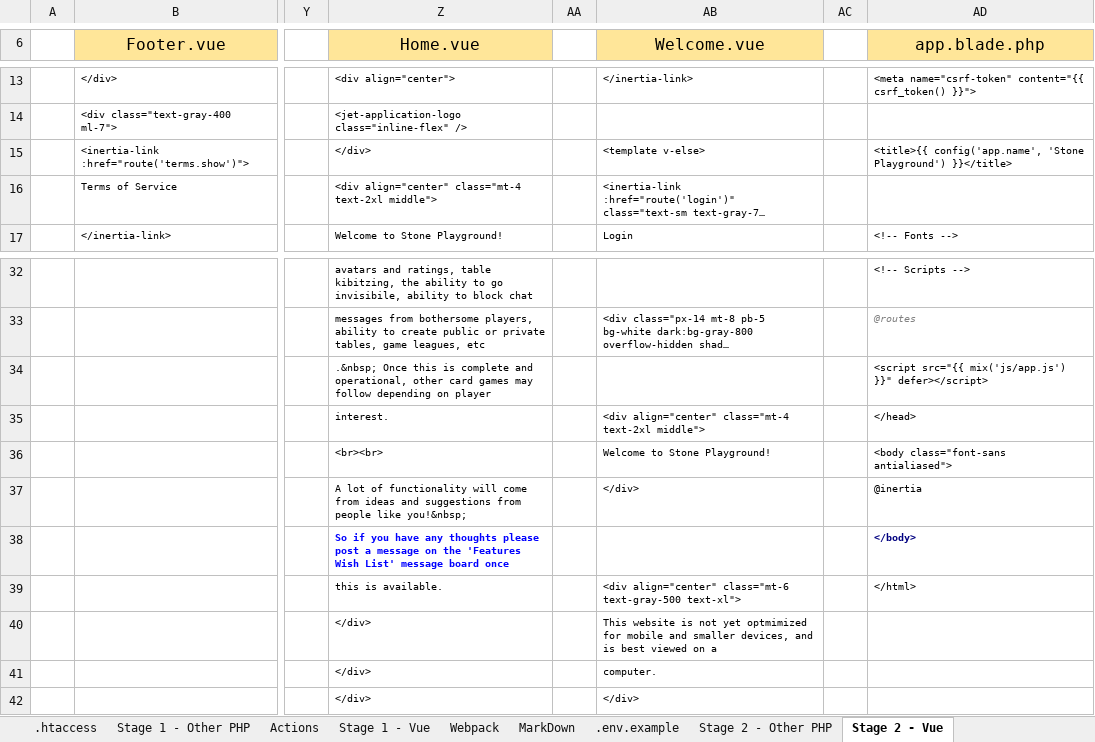
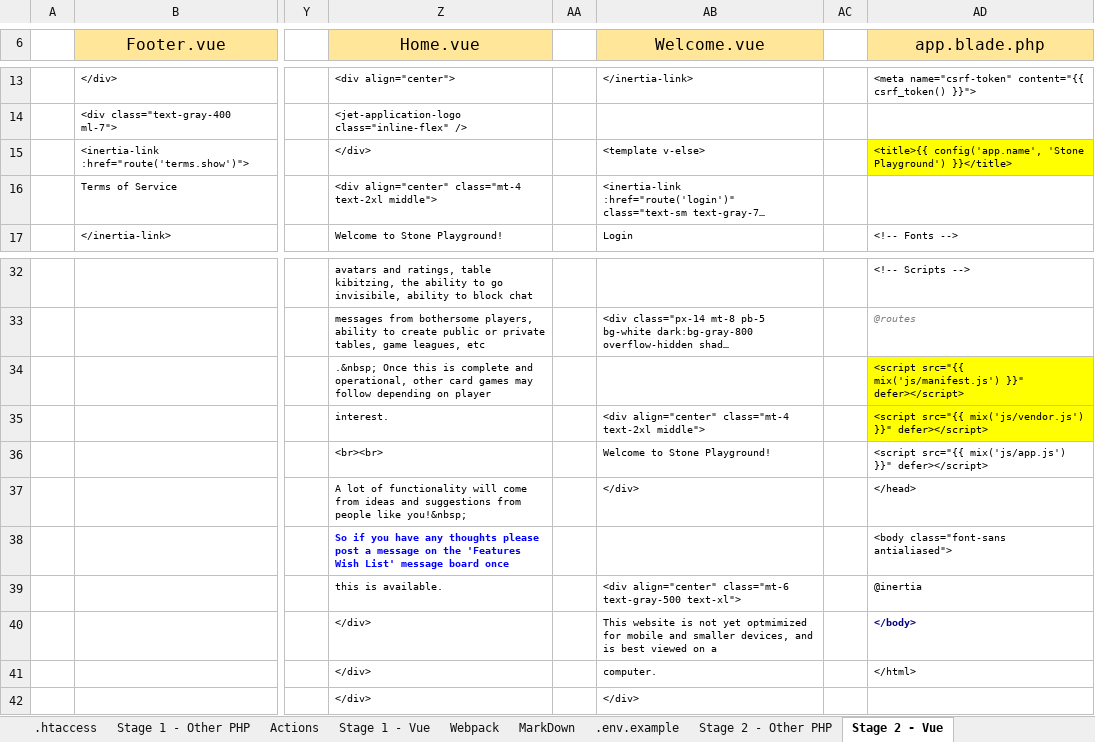
Before and after one commit to GeorgeBroIV/Laravel, an Excel workbook: PHPStorm_Project Setup-Jetstream Teams.xlsx, sheet Stage 2 - Vue, drawn as a sheet; only a part is shown, gaps mark what is left out; long unchanged cells end in …; values as stored, in another font and other column widths than the file's, no borders; the diff names each change by its address in the sheet, - before the commit and + after, or states it on an @@ line.

```diff
--- a/PHPStorm_Project Setup-Jetstream Teams.xlsx (sheet Stage 2 - Vue)
+++ b/PHPStorm_Project Setup-Jetstream Teams.xlsx (sheet Stage 2 - Vue)
-AD15 fill: none
+AD15 fill: #FFFF00
-AD34 (app.blade.php): <script src="{{ mix('js/app.js') }}" defer></script>
+AD34 (app.blade.php): <script src="{{ mix('js/manifest.js') }}" defer></script>
-AD34:AD35 fill: none
+AD34:AD35 fill: #FFFF00
-AD35 (app.blade.php): </head>
+AD35 (app.blade.php): <script src="{{ mix('js/vendor.js') }}" defer></script>
-AD36 (app.blade.php): <body class="font-sans antialiased">
+AD36 (app.blade.php): <script src="{{ mix('js/app.js') }}" defer></script>
-AD37 (app.blade.php): @inertia
+AD37 (app.blade.php): </head>
-AD38 (app.blade.php): </body>
+AD38 (app.blade.php): <body class="font-sans antialiased">
@@ AD38 bold: on → off, text colour: #000080 → black @@
-AD39 (app.blade.php): </html>
+AD39 (app.blade.php): @inertia
-AD40 (app.blade.php): (empty)
+AD40 (app.blade.php): </body>
-AD41 (app.blade.php): (empty)
+AD41 (app.blade.php): </html>
```
Also changed, not shown: sheet docker-compose.yml, sheet Project Prep, sheet public_html, sheet Project Setup-new, sheet Dockerfile, sheet .gitignore, other sheet tabs, 25 other files.
